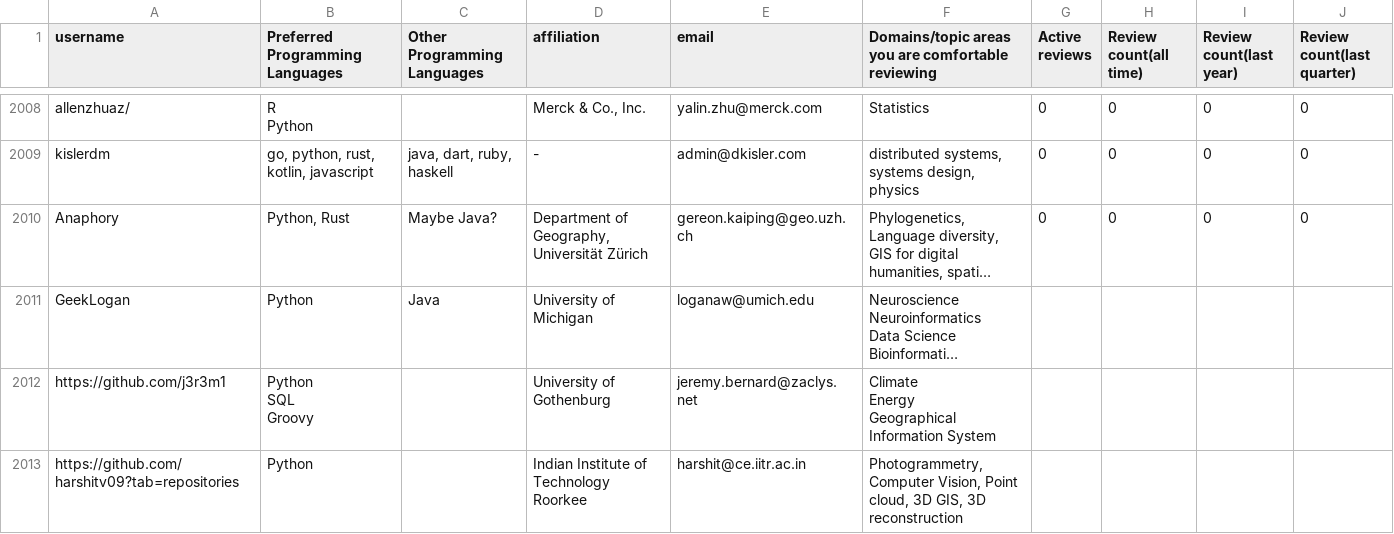
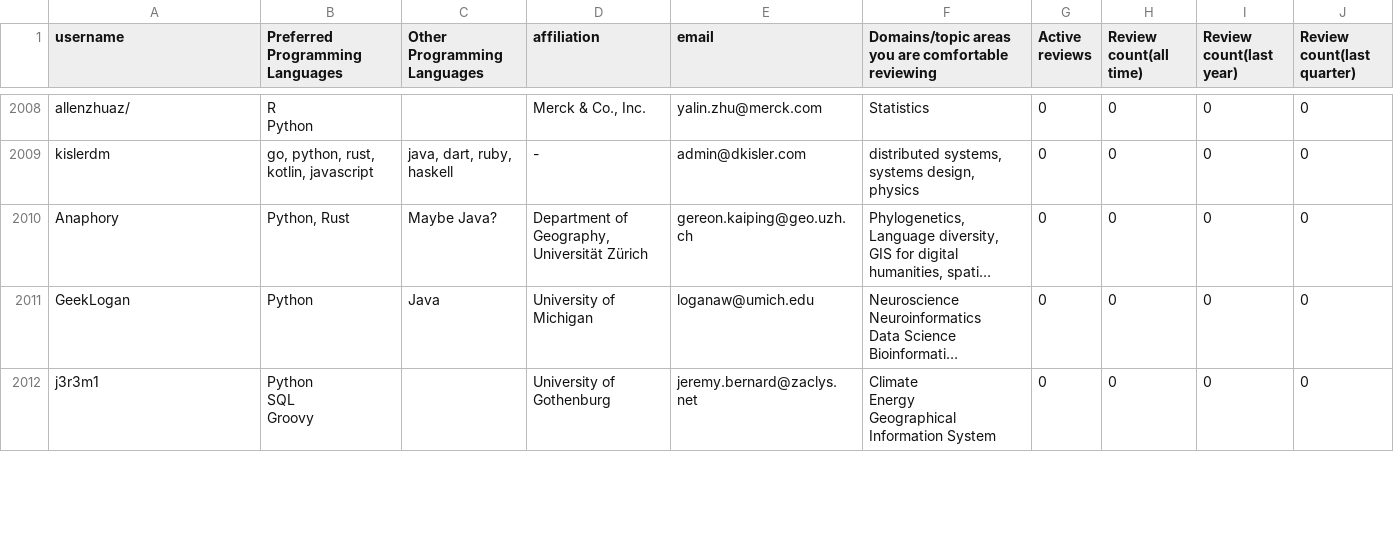
Before and after one commit to arjunsavel/CV, a CSV file: scripts/test.csv, drawn as a sheet; only a part is shown, gaps mark what is left out; long unchanged cells end in …; removed rows and columns are numbered as before the commit, all else as after; ↵ is a line break in a cell; the diff covers the shown part only; the diff names each change by its address in the sheet, - before the commit and + after, or states it on an @@ line.

```diff
--- a/scripts/test.csv
+++ b/scripts/test.csv
-G2011 (Active reviews): (empty)
+G2011 (Active reviews): 0
-H2011 (Review count(all time)): (empty)
+H2011 (Review count(all time)): 0
-I2011 (Review count(last year)): (empty)
+I2011 (Review count(last year)): 0
-J2011 (Review count(last quarter)): (empty)
+J2011 (Review count(last quarter)): 0
-row 2012: https://github.com/j3r3m1 | Python ↵ SQL ↵ Groovy |  | University of Gothenburg | jeremy.bernard@zaclys.net | Climate ↵ Energy ↵ Geographical Information System
-row 2013: https://github.com/harshitv09?tab=repositories | Python |  | Indian Institute of Technology Roorkee | harshit@ce.iitr.ac.in | Photogrammetry, Computer Vision, Point cloud, 3D GIS, 3D reconstruction
+row 2012: j3r3m1 | Python ↵ SQL ↵ Groovy |  | University of Gothenburg | jeremy.bernard@zaclys.net | Climate ↵ Energy ↵ Geographical Information System | 0 | 0 | 0 | 0
```
Also changed, not shown: 1 added row and 20 edited cells elsewhere in this file.
